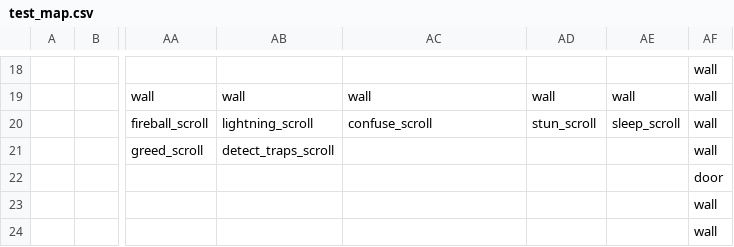
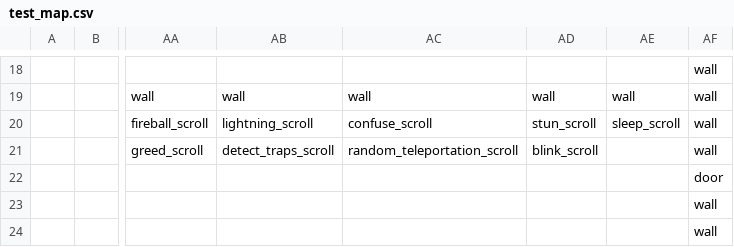
Before and after one commit to TheNicGard/DungeonStar, a CSV file: assets/test_map.csv, drawn as a sheet; only a part is shown, gaps mark what is left out; the diff names each change by its address in the sheet, - before the commit and + after, or states it on an @@ line.

Commit message:
added scroll of blinking, random teleport, and detect stairs; changed naming of scrolls; moved code for detect traps to item_functions.py

```diff
--- a/assets/test_map.csv
+++ b/assets/test_map.csv
-AC21: (empty)
+AC21: random_teleportation_scroll
-AD21: (empty)
+AD21: blink_scroll
```
Also changed, not shown: 4 other files.
